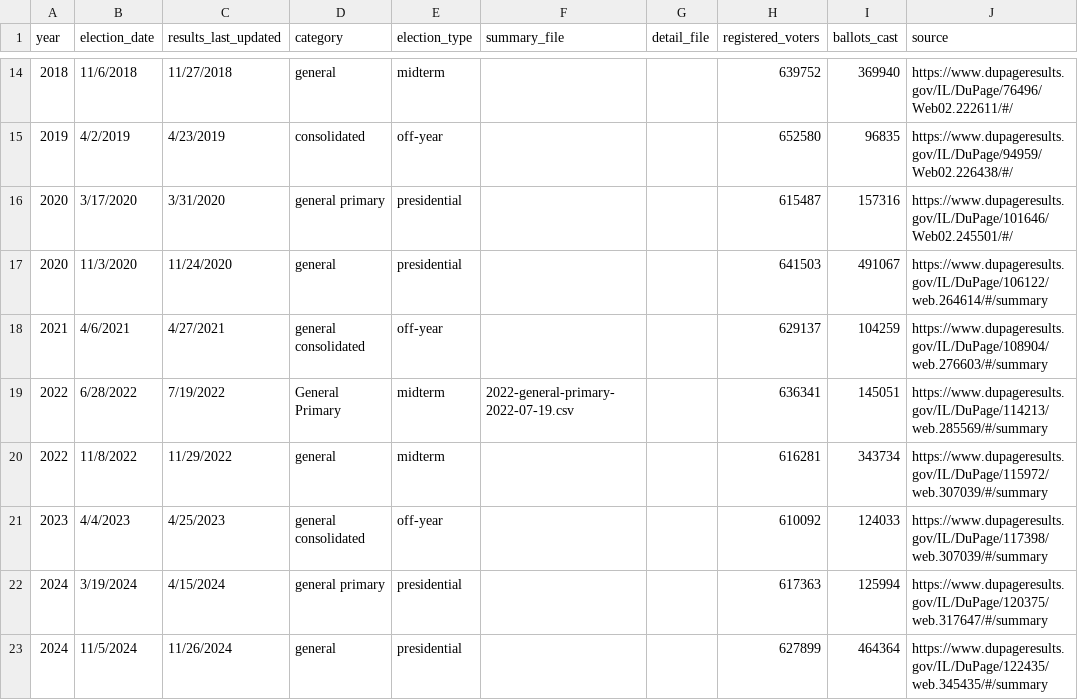
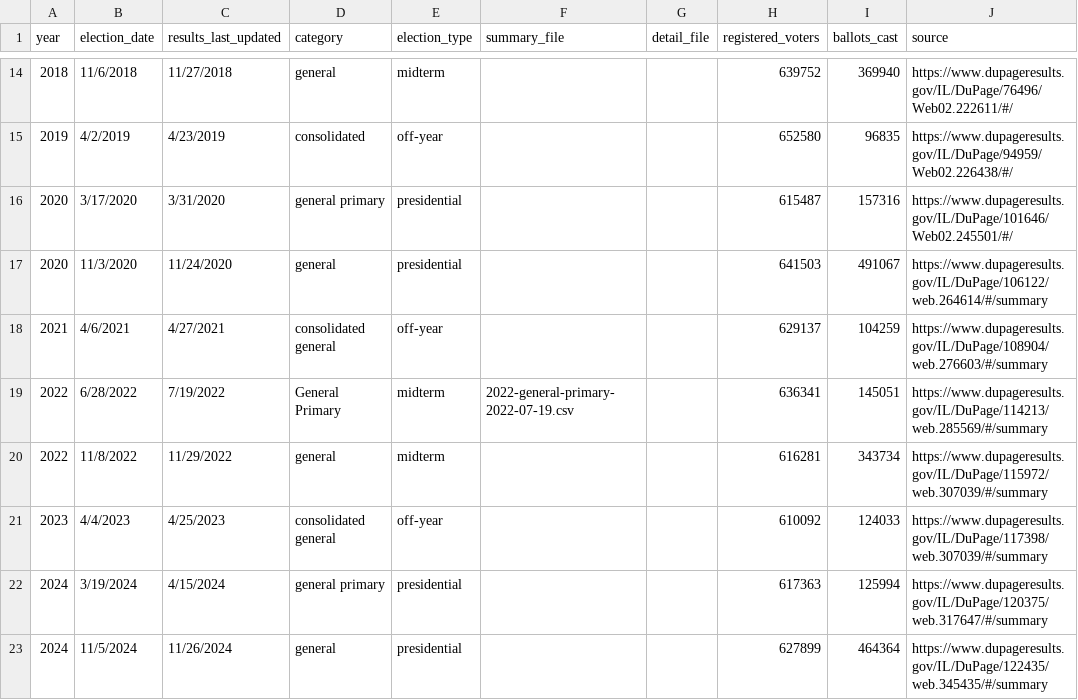
Before and after one commit to AbbyW-IDP/dupage-election-analysis, a CSV file: elections.csv, drawn as a sheet; only a part is shown, gaps mark what is left out.

```diff
--- a/elections.csv
+++ b/elections.csv
@@ -17,6 +17,6 @@ year,election_date,results_last_updated,category,election_type,summary_file,deta
 2020,11/3/2020,11/24/2020,general,presidential,,,641503,491067,https://www.dupageresults.gov/IL/DuPage/106122/web.264614/#/summary
-2021,4/6/2021,4/27/2021,general consolidated,off-year,,,629137,104259,https://www.dupageresults.gov/IL/DuPage/108904/web.276603/#/summary
+2021,4/6/2021,4/27/2021,consolidated general,off-year,,,629137,104259,https://www.dupageresults.gov/IL/DuPage/108904/web.276603/#/summary
 2022,6/28/2022,7/19/2022,General Primary,midterm,2022-general-primary-2022-07-19.csv,,636341,145051,https://www.dupageresults.gov/IL/DuPage/114213/web.285569/#/summary
 2022,11/8/2022,11/29/2022,general,midterm,,,616281,343734,https://www.dupageresults.gov/IL/DuPage/115972/web.307039/#/summary
-2023,4/4/2023,4/25/2023,general consolidated,off-year,,,610092,124033,https://www.dupageresults.gov/IL/DuPage/117398/web.307039/#/summary
+2023,4/4/2023,4/25/2023,consolidated general,off-year,,,610092,124033,https://www.dupageresults.gov/IL/DuPage/117398/web.307039/#/summary
 2024,3/19/2024,4/15/2024,general primary,presidential,,,617363,125994,https://www.dupageresults.gov/IL/DuPage/120375/web.317647/#/summary
```
Also changed, not shown: 2 other files.
